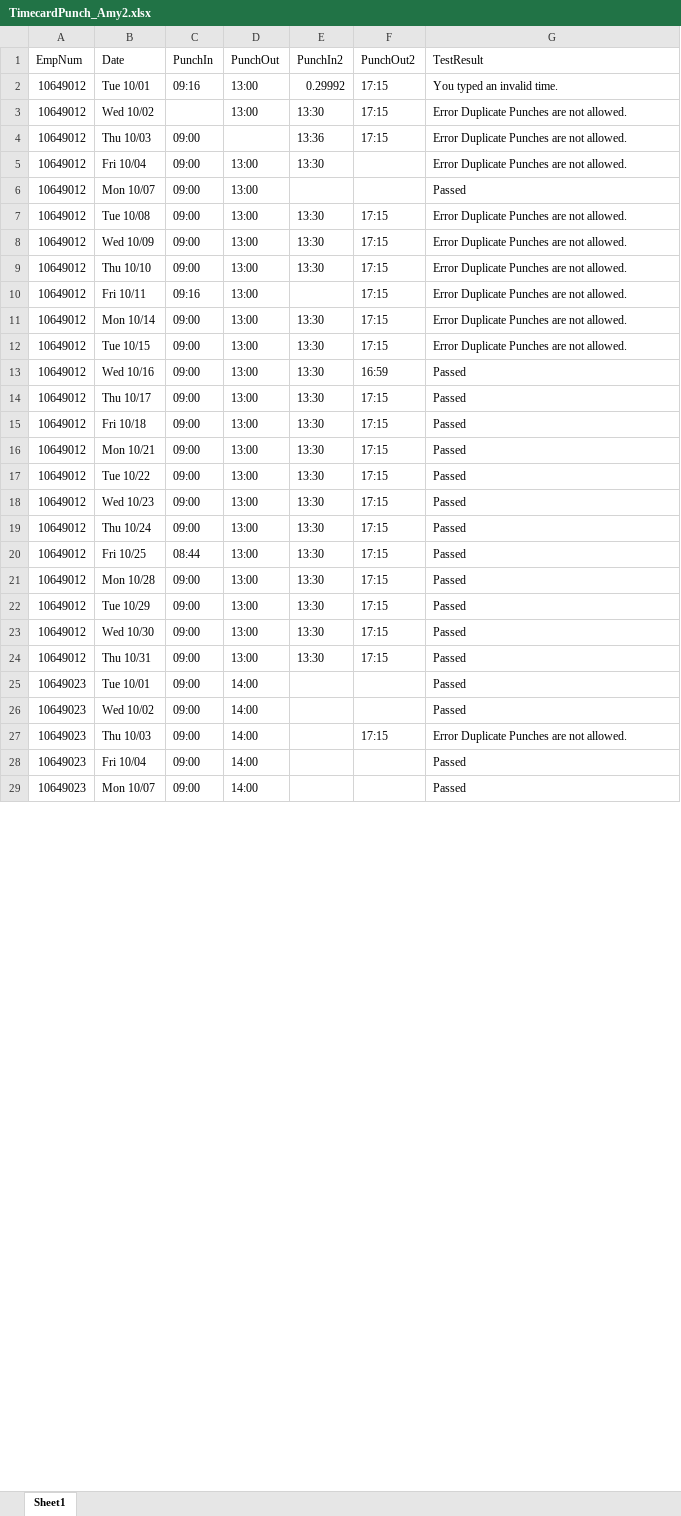
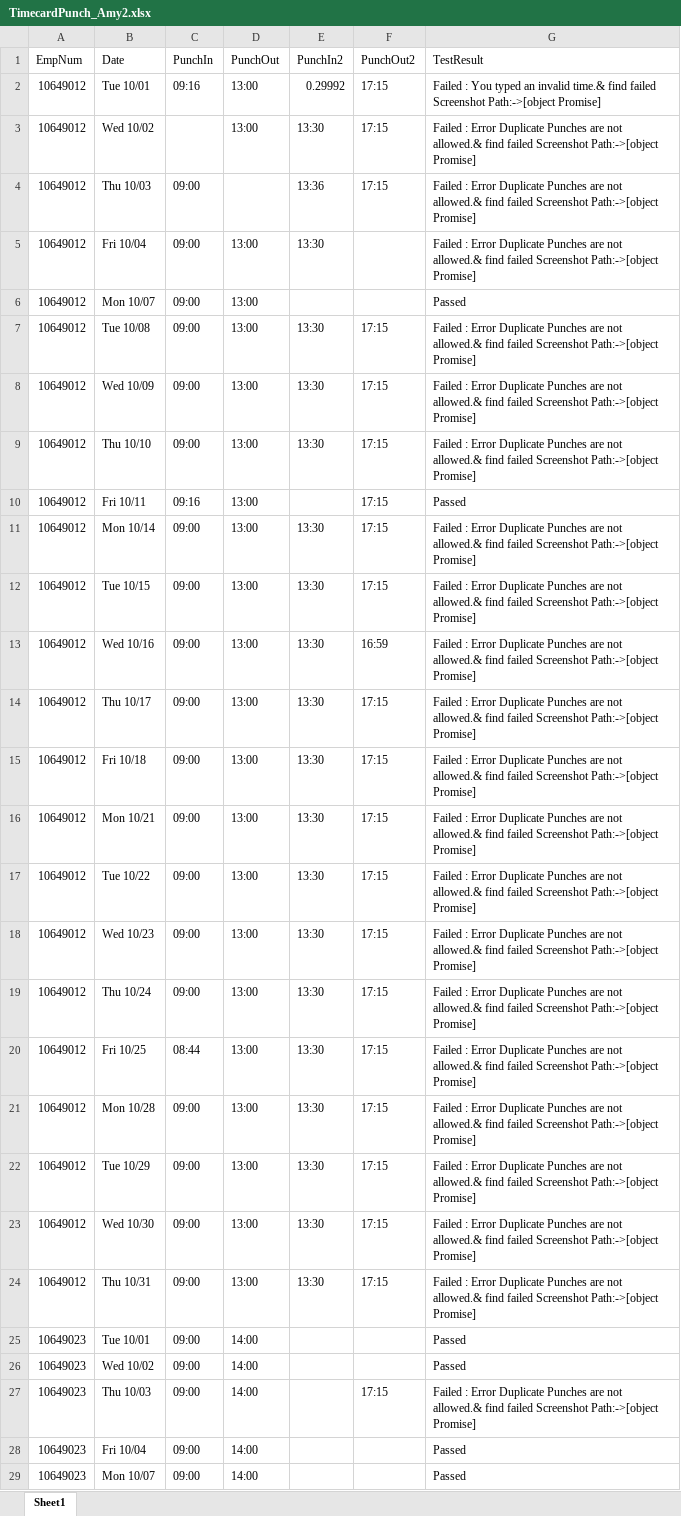
Before and after one commit to VasanthEzhilkumar/WFM, an Excel workbook: Data/TimecardPunch_Amy2.xlsx, sheet Sheet1, drawn as a sheet; only a part is shown; values as stored, in another font and other column widths than the file's, no borders; the diff covers the shown part only; the diff names each change by its address in the sheet, - before the commit and + after, or states it on an @@ line.

Commit message:
added code for capturing error as well as screenshot of that error(WebActionsPage)

```diff
--- a/Data/TimecardPunch_Amy2.xlsx (sheet Sheet1)
+++ b/Data/TimecardPunch_Amy2.xlsx (sheet Sheet1)
-G2 (TestResult): You typed an invalid time.
+G2 (TestResult): Failed : You typed an invalid time.& find failed Screenshot Path:->[object Promise]
-G3:G5 (TestResult): Error Duplicate Punches are not allowed.
+G3:G5 (TestResult): Failed : Error Duplicate Punches are not allowed.& find failed Screenshot Path:->[object Promise]
-G7:G9 (TestResult): Error Duplicate Punches are not allowed.
+G7:G9 (TestResult): Failed : Error Duplicate Punches are not allowed.& find failed Screenshot Path:->[object Promise]
-G10 (TestResult): Error Duplicate Punches are not allowed.
+G10 (TestResult): Passed
-G11:G12 (TestResult): Error Duplicate Punches are not allowed.
+G11:G12 (TestResult): Failed : Error Duplicate Punches are not allowed.& find failed Screenshot Path:->[object Promise]
-G13:G24 (TestResult): Passed
+G13:G24 (TestResult): Failed : Error Duplicate Punches are not allowed.& find failed Screenshot Path:->[object Promise]
-G27 (TestResult): Error Duplicate Punches are not allowed.
+G27 (TestResult): Failed : Error Duplicate Punches are not allowed.& find failed Screenshot Path:->[object Promise]
```
Also changed, not shown: 5 edited cells elsewhere in this sheet, 53 other files.
